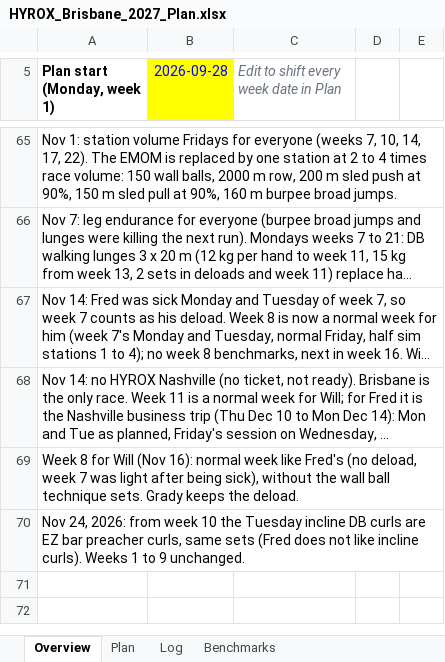
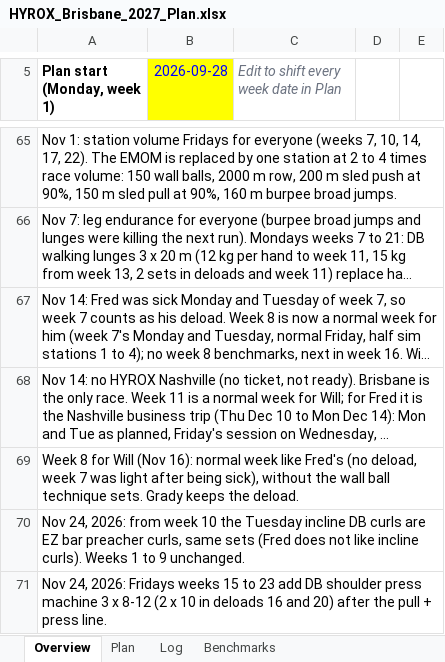
Before and after one commit to dreamystacks/hyrox, an Excel workbook: plan/HYROX_Brisbane_2027_Plan.xlsx, sheet Overview, drawn as a sheet; only a part is shown, gaps mark what is left out; long unchanged cells end in …; values as stored, in another font and other column widths than the file's, no borders; the diff names each change by its address in the sheet, - before the commit and + after, or states it on an @@ line.

```diff
--- a/plan/HYROX_Brisbane_2027_Plan.xlsx (sheet Overview)
+++ b/plan/HYROX_Brisbane_2027_Plan.xlsx (sheet Overview)
+row 71: Nov 24, 2026: Fridays weeks 15 to 23 add DB shoulder press machine 3 x 8-12 (2 x 10 in deloads 16 and 20) after the pull + press line.
```
Also changed, not shown: sheet Plan, 5 other files.
